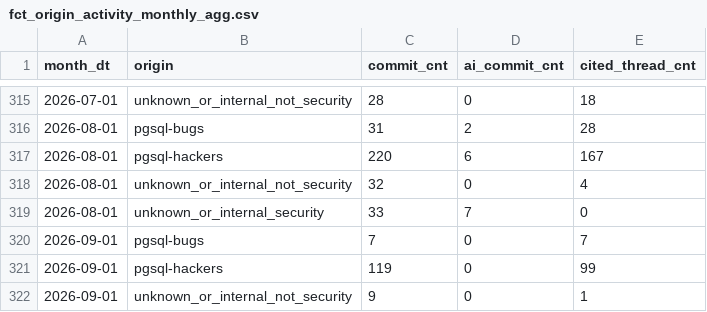
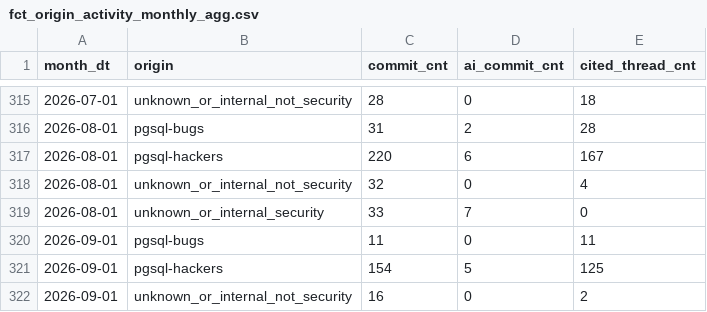
Before and after one commit to dorianinsights/postgres_bug_analysis, a CSV file: data/derived/fct_origin_activity_monthly_agg.csv, drawn as a sheet; only a part is shown, gaps mark what is left out.

```diff
--- a/data/derived/fct_origin_activity_monthly_agg.csv
+++ b/data/derived/fct_origin_activity_monthly_agg.csv
@@ -319,4 +319,4 @@ month_dt,origin,commit_cnt,ai_commit_cnt,cited_thread_cnt
 2026-08-01,unknown_or_internal_security,33,7,0
-2026-09-01,pgsql-bugs,7,0,7
-2026-09-01,pgsql-hackers,119,0,99
-2026-09-01,unknown_or_internal_not_security,9,0,1
+2026-09-01,pgsql-bugs,11,0,11
+2026-09-01,pgsql-hackers,154,5,125
+2026-09-01,unknown_or_internal_not_security,16,0,2
```
Also changed, not shown: data/derived/dim_release.csv, data/derived/dim_version.csv, 4 other files.
